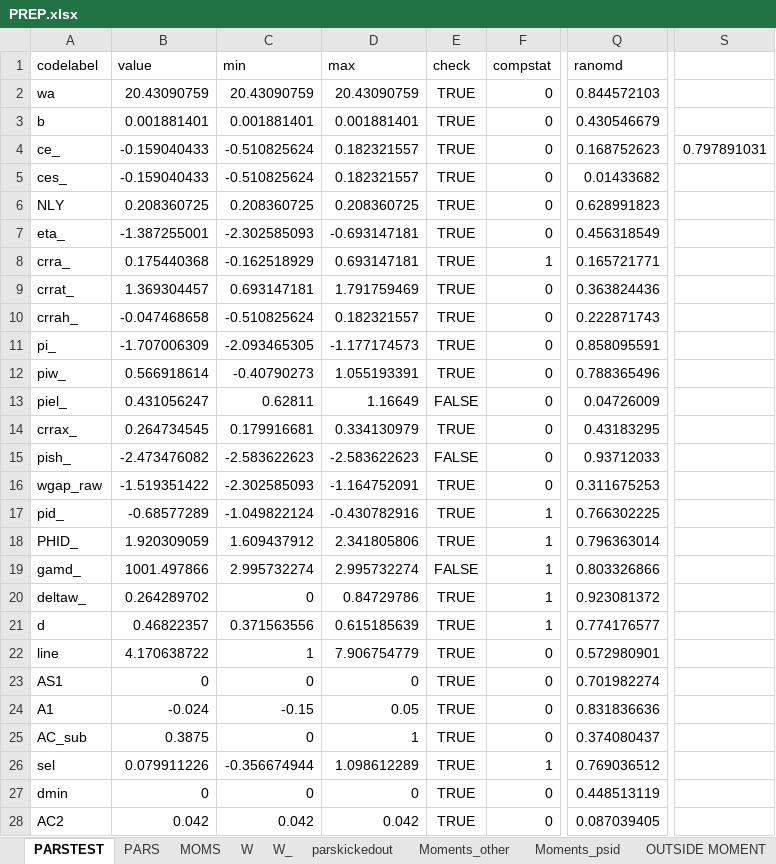
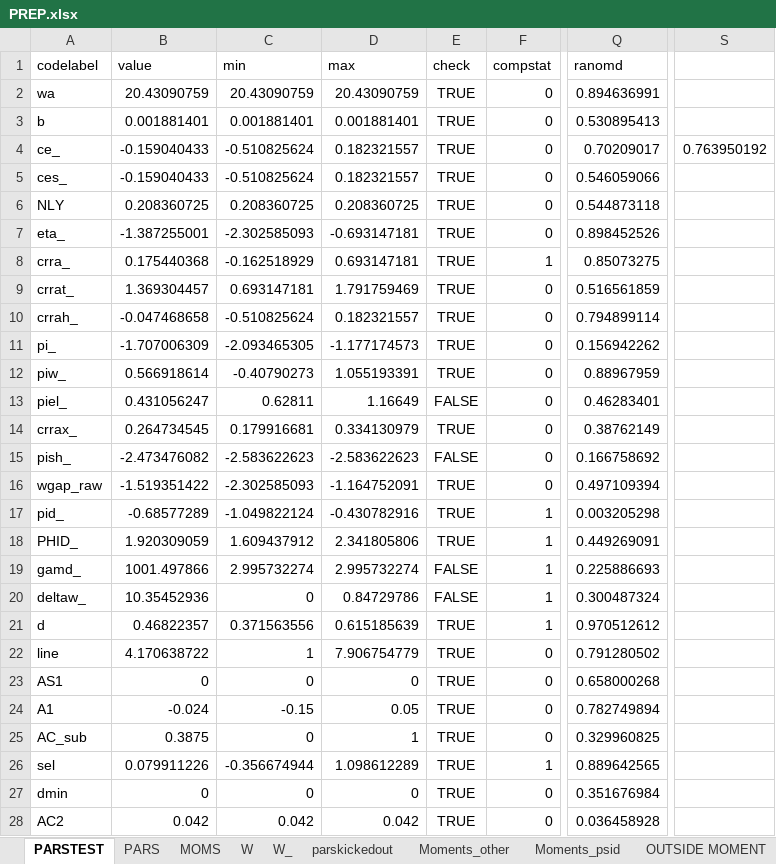
Before and after one commit to tranosov/JMP, an Excel workbook: input/PREP.xlsx, sheet PARSTEST, drawn as a sheet; only a part is shown, gaps mark what is left out; values as stored, in another font and other column widths than the file's, no borders; the diff covers the shown part only; the diff names each change by its address in the sheet, - before the commit and + after, or states it on an @@ line.

```diff
--- a/input/PREP.xlsx (sheet PARSTEST)
+++ b/input/PREP.xlsx (sheet PARSTEST)
-Q2 (ranomd): 0.844572103
+Q2 (ranomd): 0.894636991
-Q3 (ranomd): 0.430546679
+Q3 (ranomd): 0.530895413
-Q4 (ranomd): 0.168752623
+Q4 (ranomd): 0.70209017
-S4: 0.797891031
+S4: 0.763950192
-Q5 (ranomd): 0.01433682
+Q5 (ranomd): 0.546059066
-Q6 (ranomd): 0.628991823
+Q6 (ranomd): 0.544873118
-Q7 (ranomd): 0.456318549
+Q7 (ranomd): 0.898452526
-Q8 (ranomd): 0.165721771
+Q8 (ranomd): 0.85073275
-Q9 (ranomd): 0.363824436
+Q9 (ranomd): 0.516561859
-Q10 (ranomd): 0.222871743
+Q10 (ranomd): 0.794899114
-Q11 (ranomd): 0.858095591
+Q11 (ranomd): 0.156942262
-Q12 (ranomd): 0.788365496
+Q12 (ranomd): 0.88967959
-Q13 (ranomd): 0.04726009
+Q13 (ranomd): 0.46283401
-Q14 (ranomd): 0.43183295
+Q14 (ranomd): 0.38762149
-Q15 (ranomd): 0.93712033
+Q15 (ranomd): 0.166758692
-Q16 (ranomd): 0.311675253
+Q16 (ranomd): 0.497109394
-Q17 (ranomd): 0.766302225
+Q17 (ranomd): 0.003205298
-Q18 (ranomd): 0.796363014
+Q18 (ranomd): 0.449269091
-Q19 (ranomd): 0.803326866
+Q19 (ranomd): 0.225886693
-B20 (value): 0.264289702
+B20 (value): 10.35452936
-E20 (check): TRUE
+E20 (check): FALSE
-Q20 (ranomd): 0.923081372
+Q20 (ranomd): 0.300487324
-Q21 (ranomd): 0.774176577
+Q21 (ranomd): 0.970512612
-Q22 (ranomd): 0.572980901
+Q22 (ranomd): 0.791280502
-Q23 (ranomd): 0.701982274
+Q23 (ranomd): 0.658000268
-Q24 (ranomd): 0.831836636
+Q24 (ranomd): 0.782749894
-Q25 (ranomd): 0.374080437
+Q25 (ranomd): 0.329960825
-Q26 (ranomd): 0.769036512
+Q26 (ranomd): 0.889642565
-Q27 (ranomd): 0.448513119
+Q27 (ranomd): 0.351676984
-Q28 (ranomd): 0.087039405
+Q28 (ranomd): 0.036458928
```
Also changed, not shown: 21 edited cells elsewhere in this sheet, sheet PARS, 2 other files.
